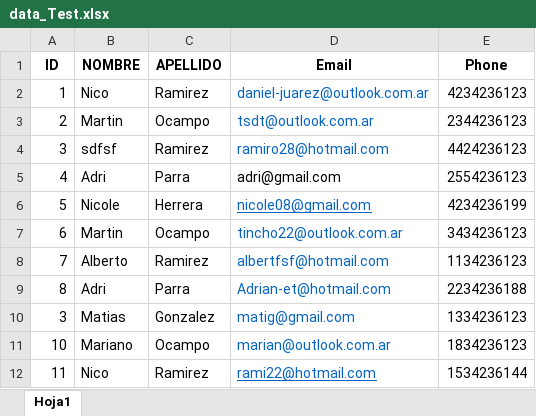
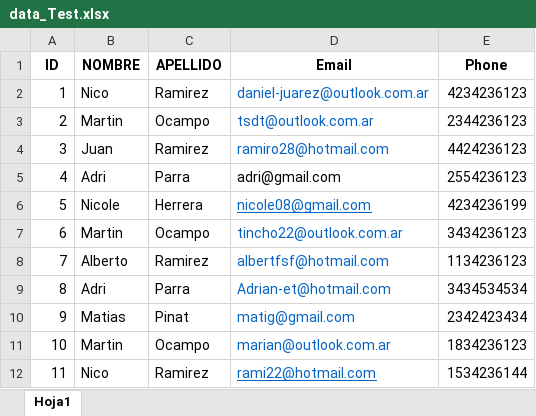
Before and after one commit to NicolasPozzer/exel_to_database, an Excel workbook: static/uploads/data_Test.xlsx, sheet Hoja1, drawn as a sheet; values as stored, in another font and other column widths than the file's, no borders; removed rows and columns are numbered as before the commit, all else as after; the diff names each change by its address in the sheet, - before the commit and + after, or states it on an @@ line.

Commit message:
add ErrorColumns & fix errors

```diff
--- a/static/uploads/data_Test.xlsx (sheet Hoja1)
+++ b/static/uploads/data_Test.xlsx (sheet Hoja1)
-B4 (NOMBRE): sdfsf
+B4 (NOMBRE): Juan
-E9 (Phone): 2234236188
+E9 (Phone): 3434534534
-row 10: 3 | Matias | Gonzalez | matig@gmail.com | 1334236123
+row 10: 9 | Matias | Pinat | matig@gmail.com | 2342423434
-B11 (NOMBRE): Mariano
+B11 (NOMBRE): Martin
```
Also changed, not shown: static/uploads/dataTest_with_error.xlsx, 2 other files.
